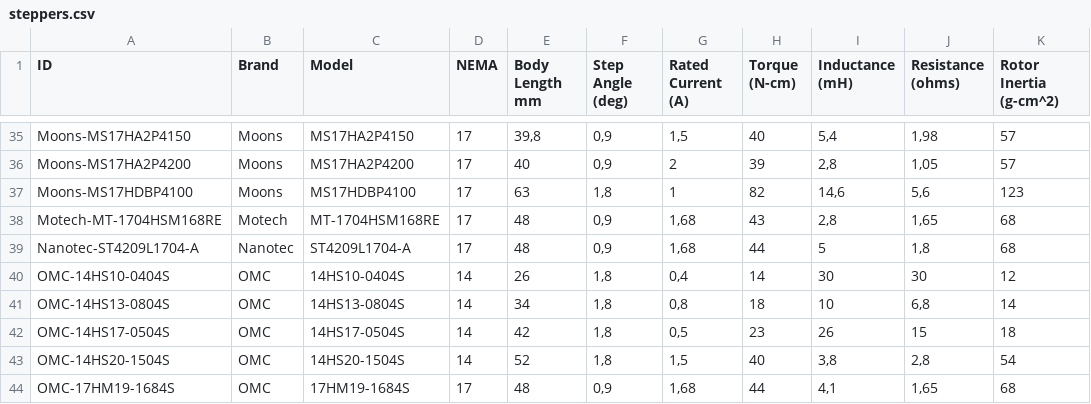
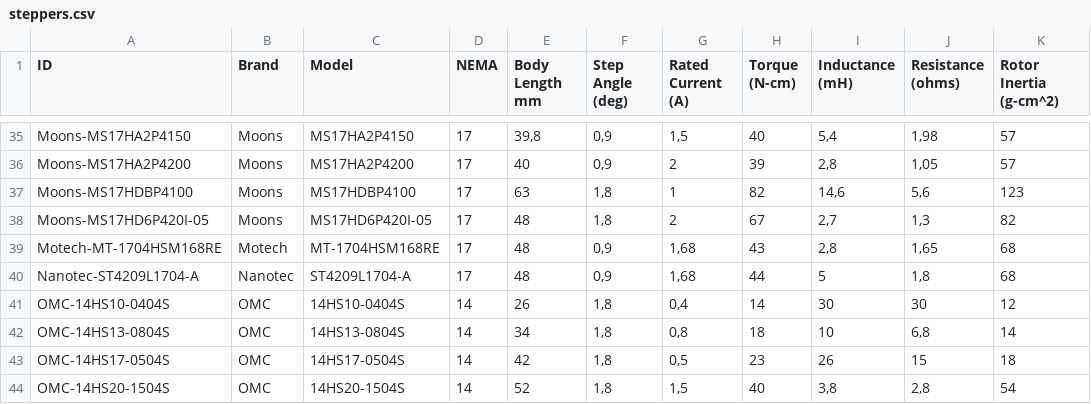
Before and after one commit to TheDevMinerTV/stepper-simulator, a CSV file: data/steppers.csv, drawn as a sheet; only a part is shown, gaps mark what is left out; the shorter side is filled out with more unchanged rows; the diff names each change by its address in the sheet, - before the commit and + after, or states it on an @@ line.

Commit message:
Update steppers.csv
Added
Moons__MS17HD6P420I-05	Moons	MS17HD6P420I-05	17	48	1,8	2	67	2,7	1,3	82.
Source: https://antinsky.com/products/biqu-moons-ms17hd6p420i-05-42-stepper-motor

```diff
--- a/data/steppers.csv
+++ b/data/steppers.csv
+row 38: Moons-MS17HD6P420I-05 | Moons | MS17HD6P420I-05 | 17 | 48 | 1,8 | 2 | 67 | 2,7 | 1,3 | 82
```
